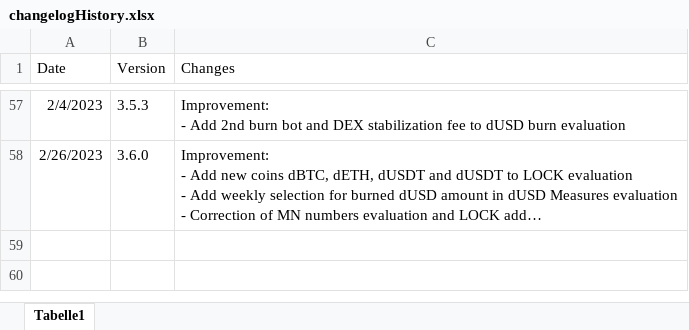
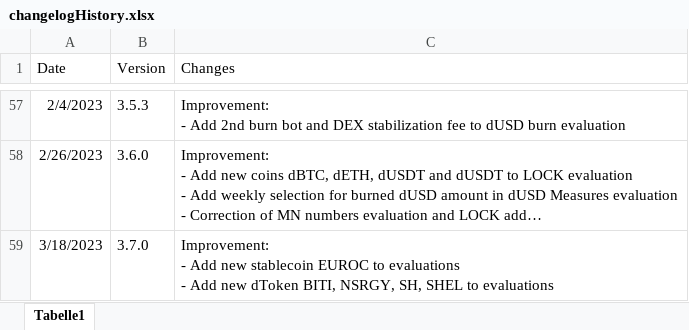
Before and after one commit to DeFi-Analytics/DeFi-Analytics, an Excel workbook: data/changelogHistory.xlsx, sheet Tabelle1, drawn as a sheet; only a part is shown, gaps mark what is left out; long unchanged cells end in …; values as stored, in another font and other column widths than the file's, no borders; ↵ is a line break in a cell; the diff names each change by its address in the sheet, - before the commit and + after, or states it on an @@ line.

Commit message:
adapt Changelog

```diff
--- a/data/changelogHistory.xlsx (sheet Tabelle1)
+++ b/data/changelogHistory.xlsx (sheet Tabelle1)
+row 59: 3/18/2023 | 3.7.0 | Improvement: ↵ - Add new stablecoin EUROC to evaluations ↵ - Add new dToken BITI, NSRGY, SH, SHEL to evaluations
```
